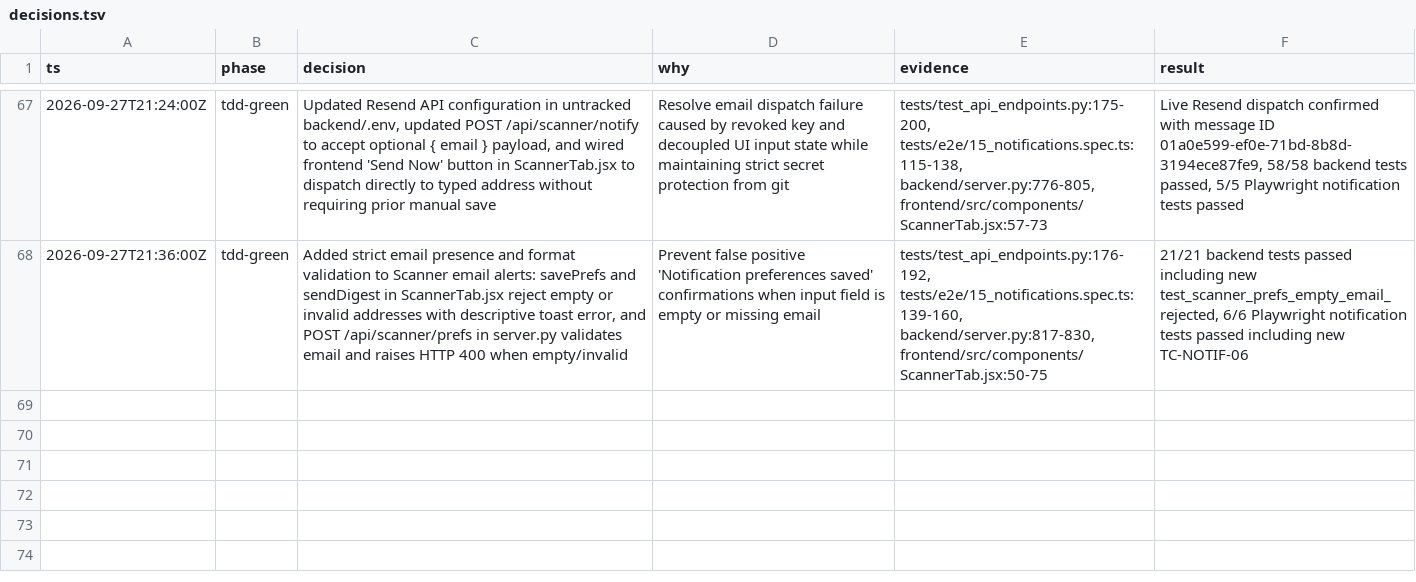
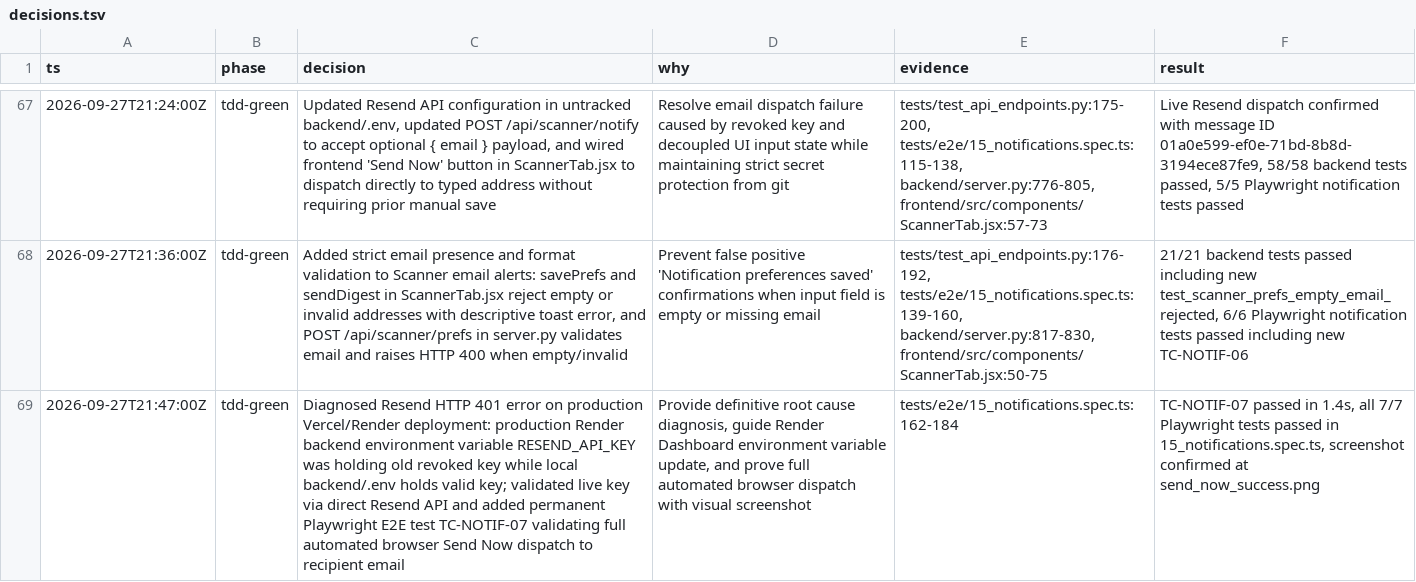
Before and after one commit to tekurkaa/portfolio-manager, a TSV file: decisions.tsv, drawn as a sheet; only a part is shown, gaps mark what is left out; the diff names each change by its address in the sheet, - before the commit and + after, or states it on an @@ line.

Commit message:
test: add e2e test case for notification Send Now dispatch and confirmation toast

```diff
--- a/decisions.tsv
+++ b/decisions.tsv
+row 69: 2026-09-27T21:47:00Z | tdd-green | Diagnosed Resend HTTP 401 error on production Vercel/Render deployment: production Render backend environment variable RESEND_API_KEY was holding old revoked key while local backend/.env holds valid key; validated live key via direct Resend API and added permanent Playwright E2E test TC-NOTIF-07 validating full automated browser Send Now dispatch to recipient email | Provide definitive root cause diagnosis, guide Render Dashboard environment variable update, and prove full automated browser dispatch with visual screenshot | tests/e2e/15_notifications.spec.ts:162-184 | TC-NOTIF-07 passed in 1.4s, all 7/7 Playwright tests passed in 15_notifications.spec.ts, screenshot confirmed at send_now_success.png
```
Also changed, not shown: 2 other files.
